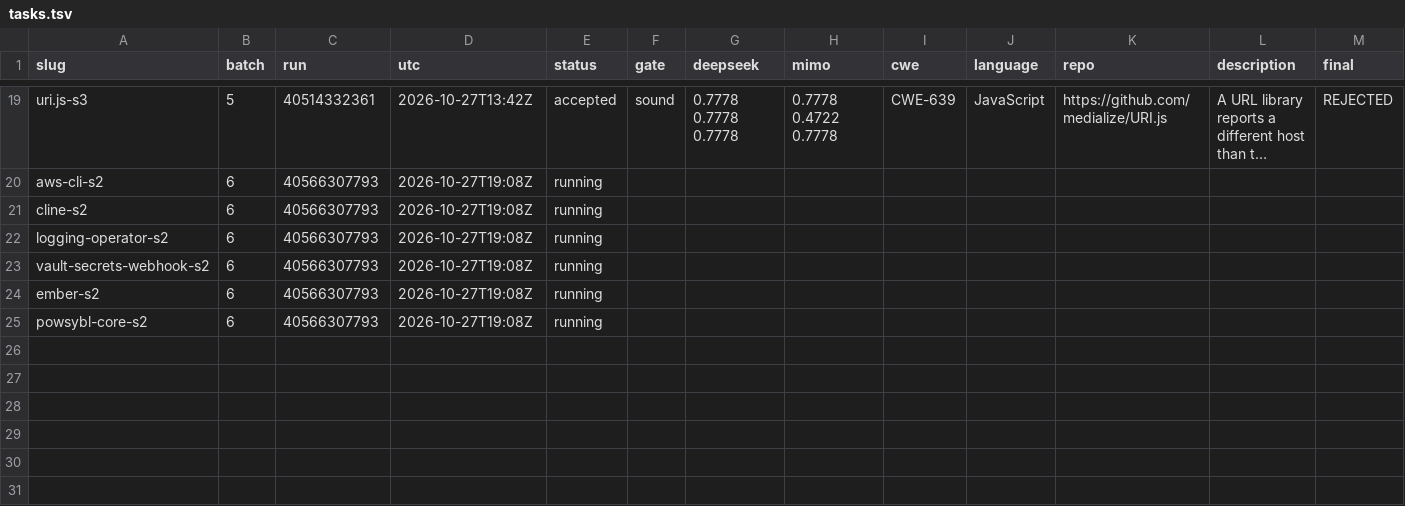
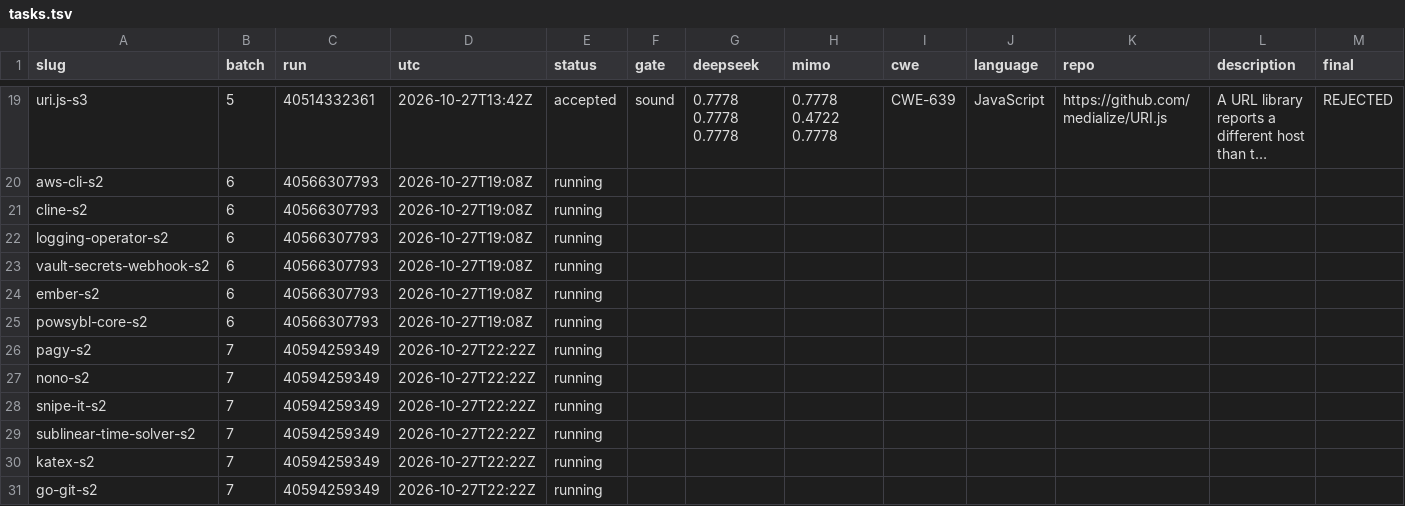
Before and after one commit to sherazrazadev/swe-benching, a TSV file: reports/actions/tasks.tsv, drawn as a sheet; only a part is shown, gaps mark what is left out; long unchanged cells end in …; rows hold the shown columns only; the diff names each change by its address in the sheet, - before the commit and + after, or states it on an @@ line.

```diff
--- a/reports/actions/tasks.tsv
+++ b/reports/actions/tasks.tsv
+row 26: pagy-s2 | 7 | 40594259349 | 2026-10-27T22:22Z | running
+row 27: nono-s2 | 7 | 40594259349 | 2026-10-27T22:22Z | running
+row 28: snipe-it-s2 | 7 | 40594259349 | 2026-10-27T22:22Z | running
+row 29: sublinear-time-solver-s2 | 7 | 40594259349 | 2026-10-27T22:22Z | running
+row 30: katex-s2 | 7 | 40594259349 | 2026-10-27T22:22Z | running
+row 31: go-git-s2 | 7 | 40594259349 | 2026-10-27T22:22Z | running
```
